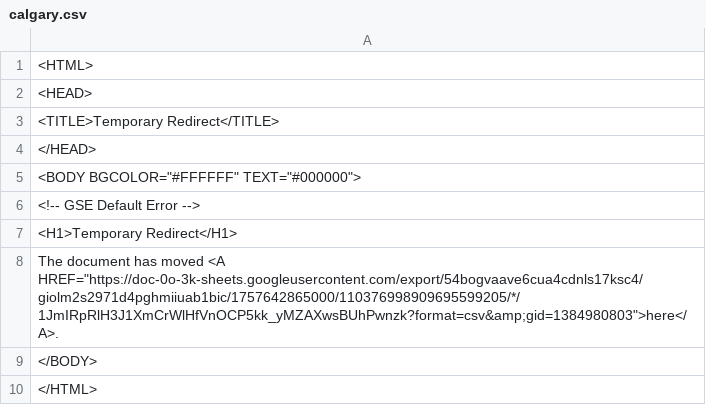
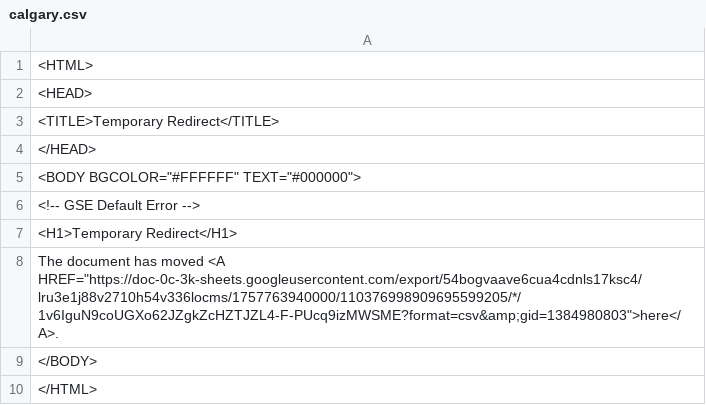
Before and after one commit to Sir-shkolnik/Movedin2.0, a CSV file: csv_analysis/calgary.csv, drawn as a sheet.

```diff
--- a/csv_analysis/calgary.csv
+++ b/csv_analysis/calgary.csv
@@ -7,3 +7,3 @@
 <H1>Temporary Redirect</H1>
-The document has moved <A HREF="https://doc-0o-3k-sheets.googleusercontent.com/export/54bogvaave6cua4cdnls17ksc4/giolm2s2971d4pghmiiuab1bic/1757642865000/110376998909695599205/*/1JmIRpRlH3J1XmCrWlHfVnOCP5kk_yMZAXwsBUhPwnzk?format=csv&amp;gid=1384980803">here</A>.
+The document has moved <A HREF="https://doc-0c-3k-sheets.googleusercontent.com/export/54bogvaave6cua4cdnls17ksc4/lru3e1j88v2710h54v336locms/1757763940000/110376998909695599205/*/1v6IguN9coUGXo62JZgkZcHZTJZL4-F-PUcq9izMWSME?format=csv&amp;gid=1384980803">here</A>.
 </BODY>
```
Also changed, not shown: csv_analysis/montreal.csv, csv_analysis/toronto_north_york.csv, 12 other files.
